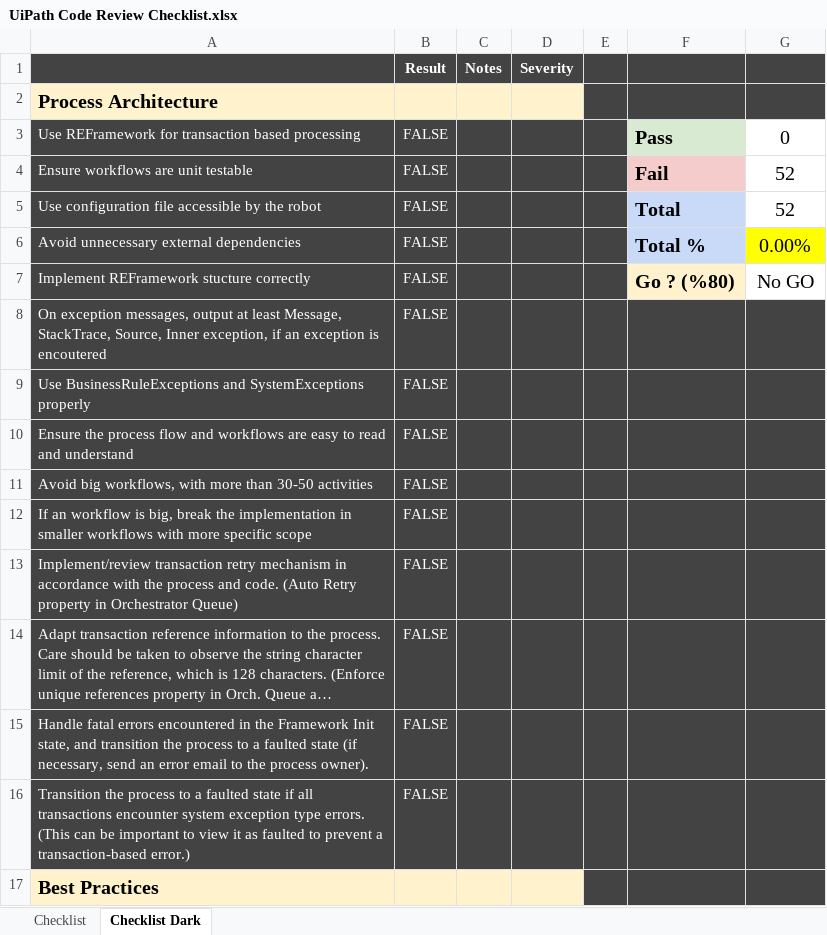
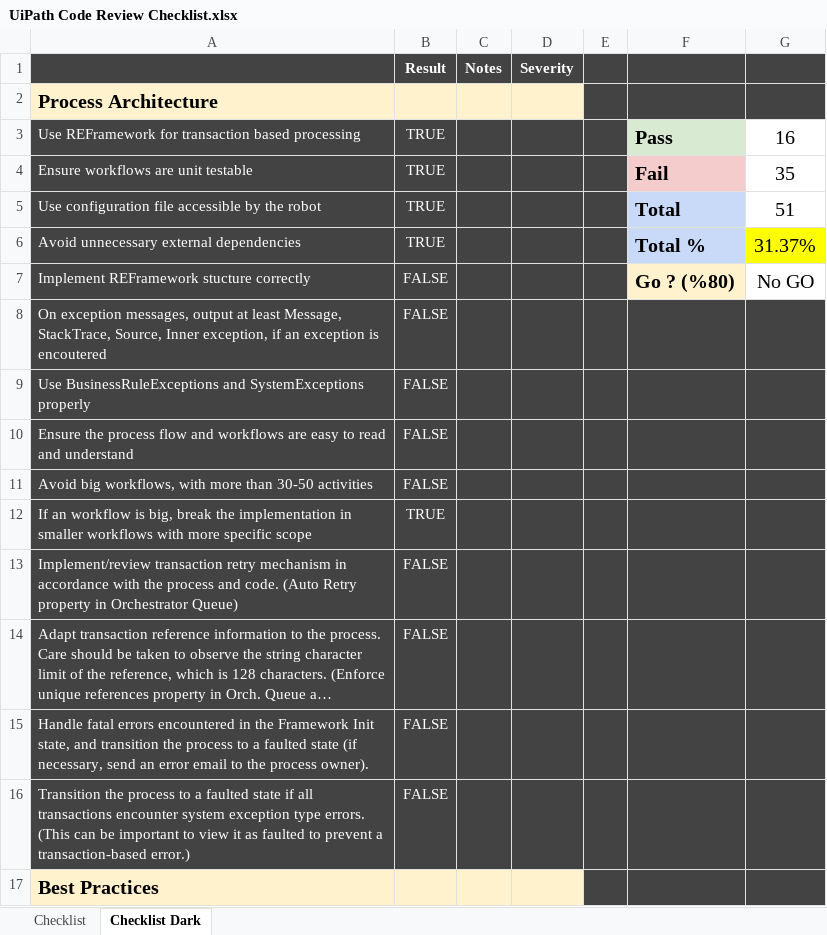
Before and after one commit to seymenbahtiyar/UiPath_Code_Review_Checklist, an Excel workbook: UiPath Code Review Checklist.xlsx, sheet Checklist Dark, drawn as a sheet; only a part is shown; long unchanged cells end in …; values as stored, in another font and other column widths than the file's, no borders; charts and pictures and conditional formats not drawn; the diff covers the shown part only; the diff names each change by its address in the sheet, - before the commit and + after, or states it on an @@ line.

```diff
--- a/UiPath Code Review Checklist.xlsx (sheet Checklist Dark)
+++ b/UiPath Code Review Checklist.xlsx (sheet Checklist Dark)
-B3:B6 (Result): FALSE
+B3:B6 (Result): TRUE
-G3: 0
+G3: 16
-G4: 52
+G4: 35
-G5: 52
+G5: 51
-G6: 0.00%
+G6: 31.37%
-B12 (Result): FALSE
+B12 (Result): TRUE
```
Also changed, not shown: 12 edited cells and cell formats elsewhere in this sheet, sheet Checklist.
